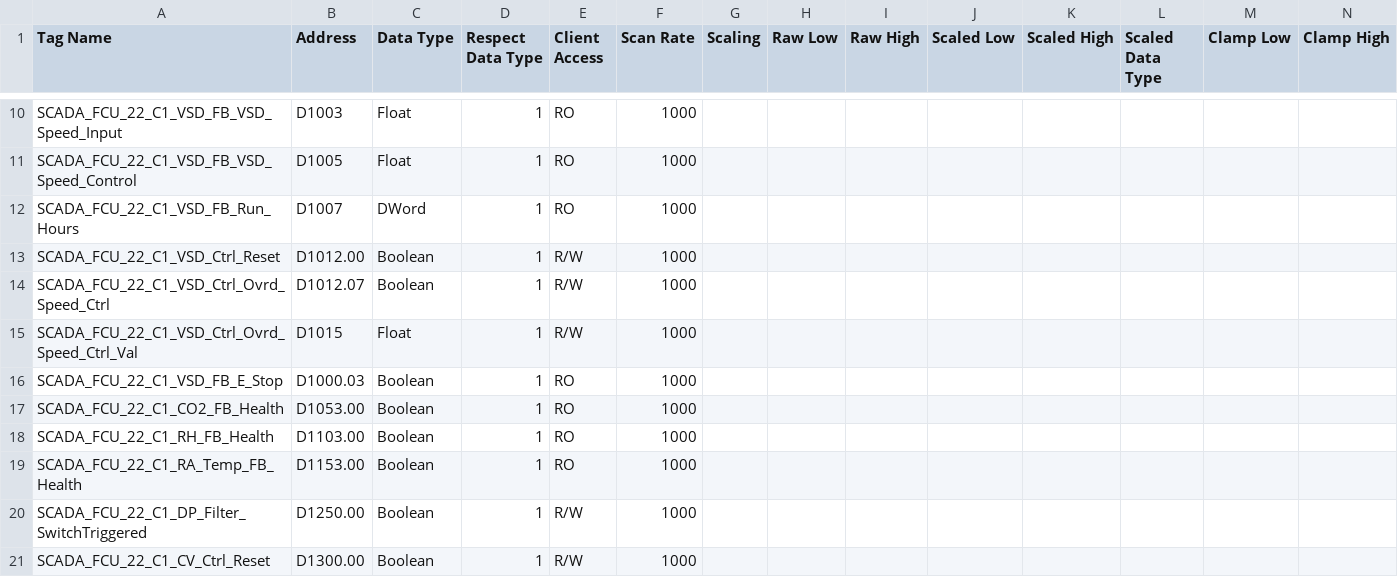
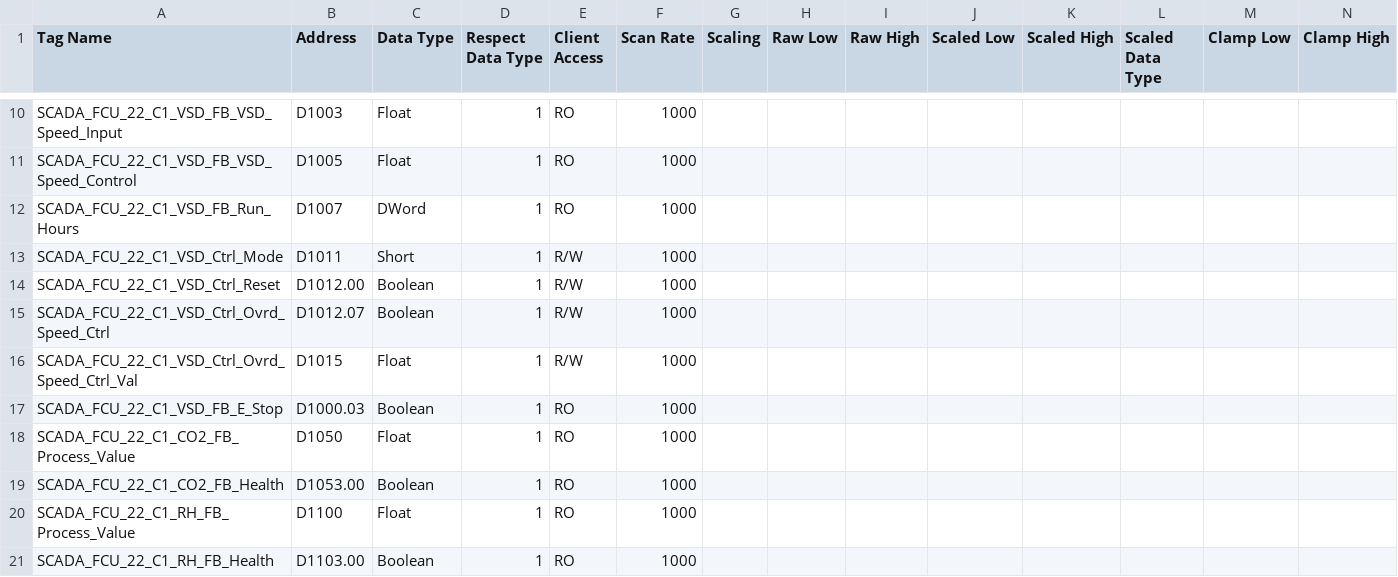
Before and after one commit to ByteToBits/ControlSystems, a CSV file: Control Systems/Python/OPC Variable Mapper/Data/Output/B22_Cleanroom.csv, drawn as a sheet; only a part is shown, gaps mark what is left out; the shorter side is filled out with more unchanged rows; rows hold the shown columns only; the diff covers the shown part only; the diff names each change by its address in the sheet, - before the commit and + after, or states it on an @@ line.

Commit message:
Hardcoded: Ctrl_Mode and FB_Process_Value

```diff
--- a/Control Systems/Python/OPC Variable Mapper/Data/Output/B22_Cleanroom.csv
+++ b/Control Systems/Python/OPC Variable Mapper/Data/Output/B22_Cleanroom.csv
+row 13: SCADA_FCU_22_C1_VSD_Ctrl_Mode | D1011 | Short | 1 | R/W | 1000
+row 18: SCADA_FCU_22_C1_CO2_FB_Process_Value | D1050 | Float | 1 | RO | 1000
+row 20: SCADA_FCU_22_C1_RH_FB_Process_Value | D1100 | Float | 1 | RO | 1000
```
Also changed, not shown: 24 added rows elsewhere in this file, Control Systems/Python/OPC Variable Mapper/Data/Filter/FX5/SCADA_Instrument_Basic.csv, 2 other files.
